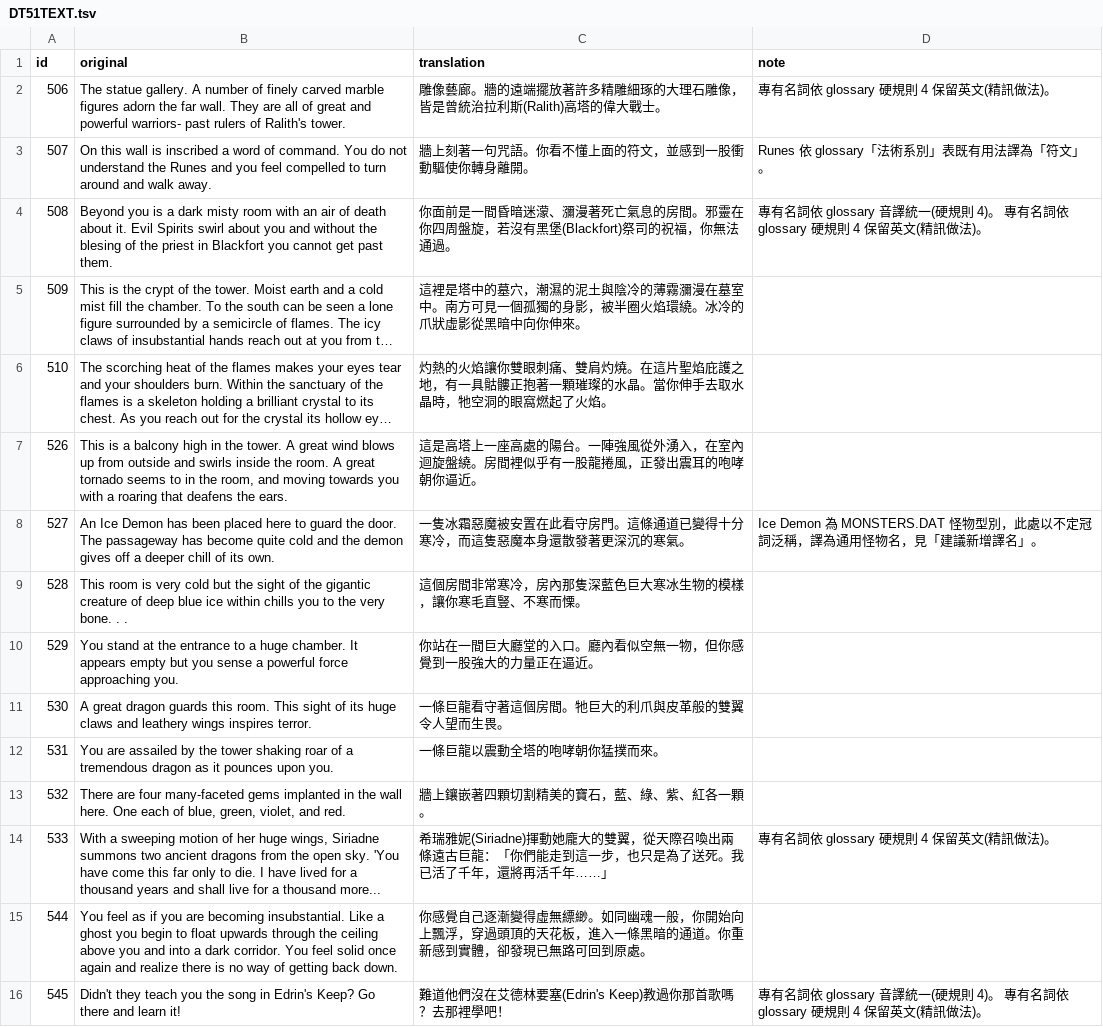
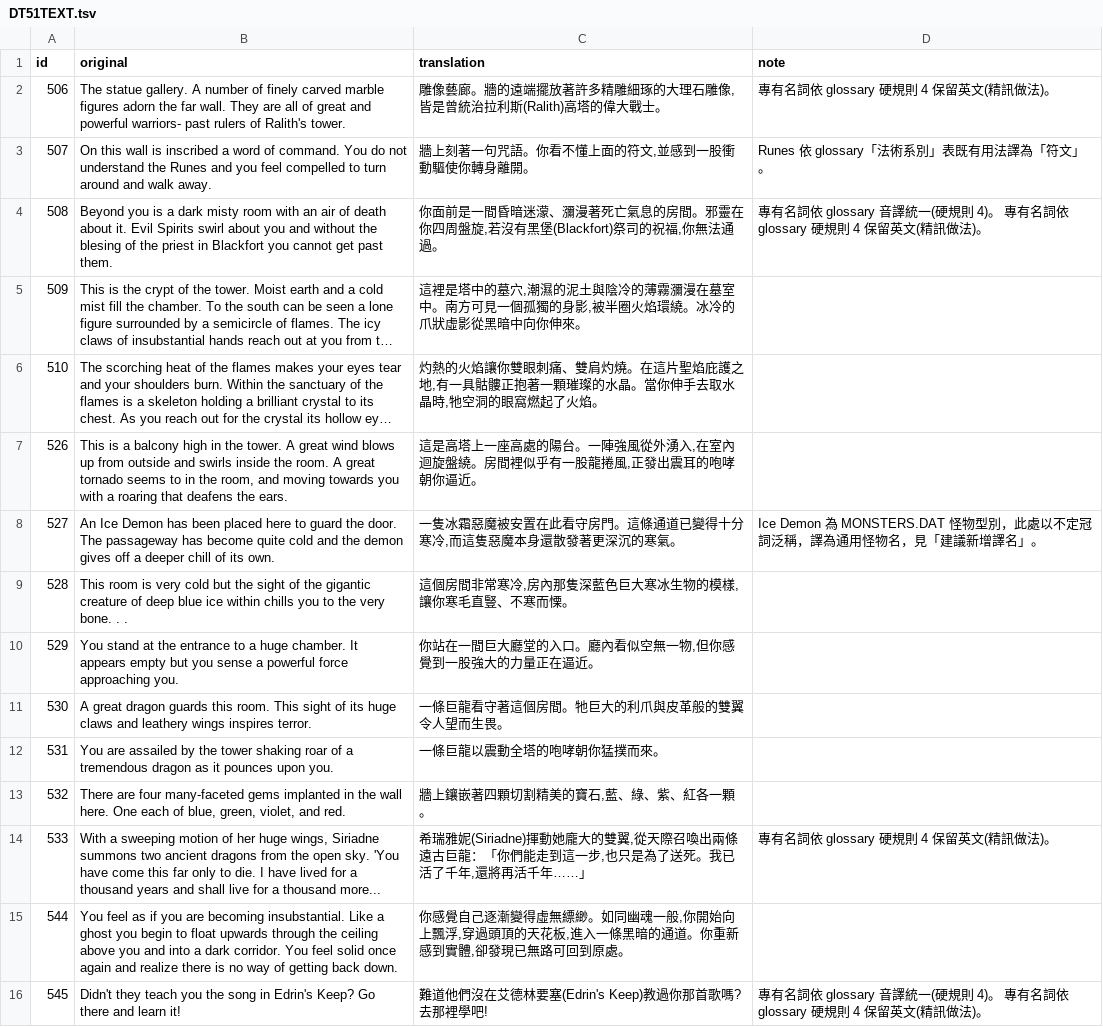
Before and after one commit to wicanr2/shard_of_spring_cht, a TSV file: translations/dungeon-text/DT51TEXT.tsv, drawn as a sheet; long unchanged cells end in …; the diff names each change by its address in the sheet, - before the commit and + after, or states it on an @@ line.

```diff
--- a/translations/dungeon-text/DT51TEXT.tsv
+++ b/translations/dungeon-text/DT51TEXT.tsv
-C2 (translation): …理石雕像，皆是曾統…
+C2 (translation): …理石雕像,皆是曾統…
-C3 (translation): 牆上刻著一句咒語。你看不懂上面的符文，並感到一股衝動驅使你轉身離開。
+C3 (translation): 牆上刻著一句咒語。你看不懂上面的符文,並感到一股衝動驅使你轉身離開。
-C4 (translation): …四周盤旋，若沒有黑堡(Blackfort)祭司的祝福，你無法通…
+C4 (translation): …四周盤旋,若沒有黑堡(Blackfort)祭司的祝福,你無法通…
-C5 (translation): …中的墓穴，潮濕的泥土與陰冷的薄霧瀰漫在墓室中。南方可見一個孤獨的身影，被半圈火…
+C5 (translation): …中的墓穴,潮濕的泥土與陰冷的薄霧瀰漫在墓室中。南方可見一個孤獨的身影,被半圈火…
-C6 (translation): …庇護之地，有一具骷髏正抱著一顆璀璨的水晶。當你伸手去取水晶時，牠空洞的…
+C6 (translation): …庇護之地,有一具骷髏正抱著一顆璀璨的水晶。當你伸手去取水晶時,牠空洞的…
-C7 (translation): …從外湧入，在室內迴旋盤繞。房間裡似乎有一股龍捲風，正發出震…
+C7 (translation): …從外湧入,在室內迴旋盤繞。房間裡似乎有一股龍捲風,正發出震…
-C8 (translation): …十分寒冷，而這隻惡…
+C8 (translation): …十分寒冷,而這隻惡…
-C9 (translation): 這個房間非常寒冷，房內那隻深藍色巨大寒冰生物的模樣，讓你寒毛直豎、不寒而慄。
+C9 (translation): 這個房間非常寒冷,房內那隻深藍色巨大寒冰生物的模樣,讓你寒毛直豎、不寒而慄。
-C10 (translation): 你站在一間巨大廳堂的入口。廳內看似空無一物，但你感覺到一股強大的力量正在逼近。
+C10 (translation): 你站在一間巨大廳堂的入口。廳內看似空無一物,但你感覺到一股強大的力量正在逼近。
-C13 (translation): 牆上鑲嵌著四顆切割精美的寶石，藍、綠、紫、紅各一顆。
+C13 (translation): 牆上鑲嵌著四顆切割精美的寶石,藍、綠、紫、紅各一顆。
-C14 (translation): …大的雙翼，從天際召喚出兩條遠古巨龍：「你們能走到這一步，也只是為了送死。我已活了千年，還將再活…
+C14 (translation): …大的雙翼,從天際召喚出兩條遠古巨龍：「你們能走到這一步,也只是為了送死。我已活了千年,還將再活…
-C15 (translation): …幽魂一般，你開始向上飄浮，穿過頭頂的天花板，進入一條黑暗的通道。你重新感到實體，卻發現已…
+C15 (translation): …幽魂一般,你開始向上飄浮,穿過頭頂的天花板,進入一條黑暗的通道。你重新感到實體,卻發現已…
-C16 (translation): 難道他們沒在艾德林要塞(Edrin's Keep)教過你那首歌嗎？去那裡學吧！
+C16 (translation): 難道他們沒在艾德林要塞(Edrin's Keep)教過你那首歌嗎?去那裡學吧!
```
Also changed, not shown: translations/dungeon-text/DT5TEXT.tsv, translations/module-text/CAMP.tsv, 40 other files.
